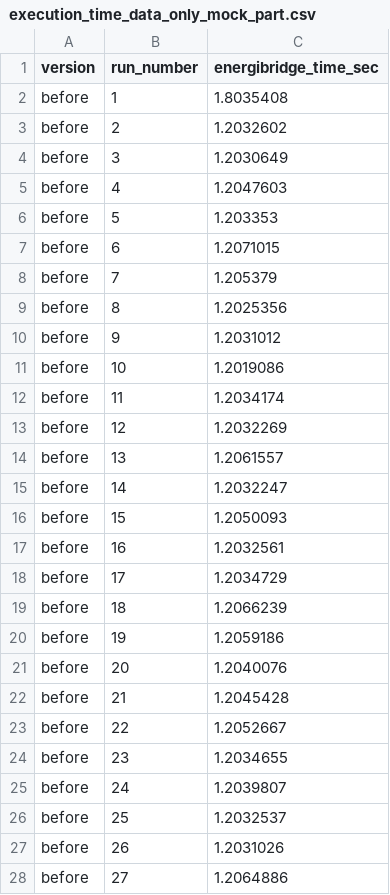
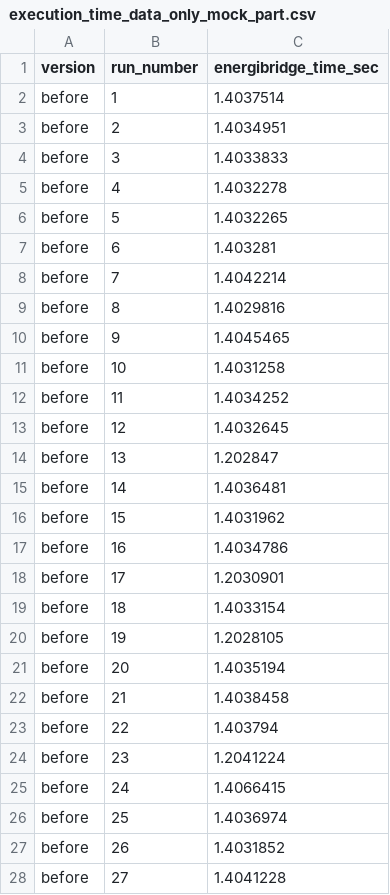
Before and after one commit to liu906/SpeedUpSlowTest, a CSV file: versions/pydicom_1636/execution_time_data_only_mock_part.csv, drawn as a sheet; only a part is shown; the diff covers the shown part only.

```diff
--- a/versions/pydicom_1636/execution_time_data_only_mock_part.csv
+++ b/versions/pydicom_1636/execution_time_data_only_mock_part.csv
@@ -1,28 +1,28 @@
 version,run_number,energibridge_time_sec
-before,1,1.8035408
-before,2,1.2032602
-before,3,1.2030649
-before,4,1.2047603
-before,5,1.203353
-before,6,1.2071015
-before,7,1.205379
-before,8,1.2025356
-before,9,1.2031012
-before,10,1.2019086
-before,11,1.2034174
-before,12,1.2032269
-before,13,1.2061557
-before,14,1.2032247
-before,15,1.2050093
-before,16,1.2032561
-before,17,1.2034729
-before,18,1.2066239
-before,19,1.2059186
-before,20,1.2040076
-before,21,1.2045428
-before,22,1.2052667
-before,23,1.2034655
-before,24,1.2039807
-before,25,1.2032537
-before,26,1.2031026
-before,27,1.2064886
+before,1,1.4037514
+before,2,1.4034951
+before,3,1.4033833
+before,4,1.4032278
+before,5,1.4032265
+before,6,1.403281
+before,7,1.4042214
+before,8,1.4029816
+before,9,1.4045465
+before,10,1.4031258
+before,11,1.4034252
+before,12,1.4032645
+before,13,1.202847
+before,14,1.4036481
+before,15,1.4031962
+before,16,1.4034786
+before,17,1.2030901
+before,18,1.4033154
+before,19,1.2028105
+before,20,1.4035194
+before,21,1.4038458
+before,22,1.403794
+before,23,1.2041224
+before,24,1.4066415
+before,25,1.4036974
+before,26,1.4031852
+before,27,1.4041228
```
Also changed, not shown: 53 edited cells elsewhere in this file, versions/project_summary_only_mock_part.csv, versions/pydicom_1636/energy_data_only_mock_part.csv, 4 other files.
